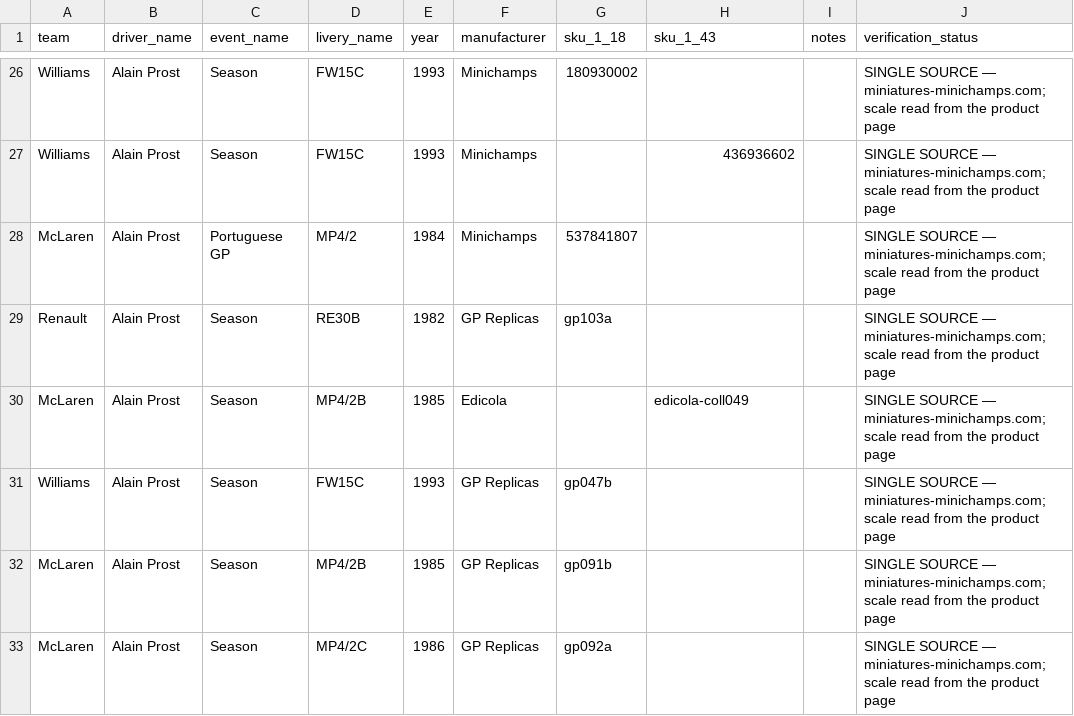
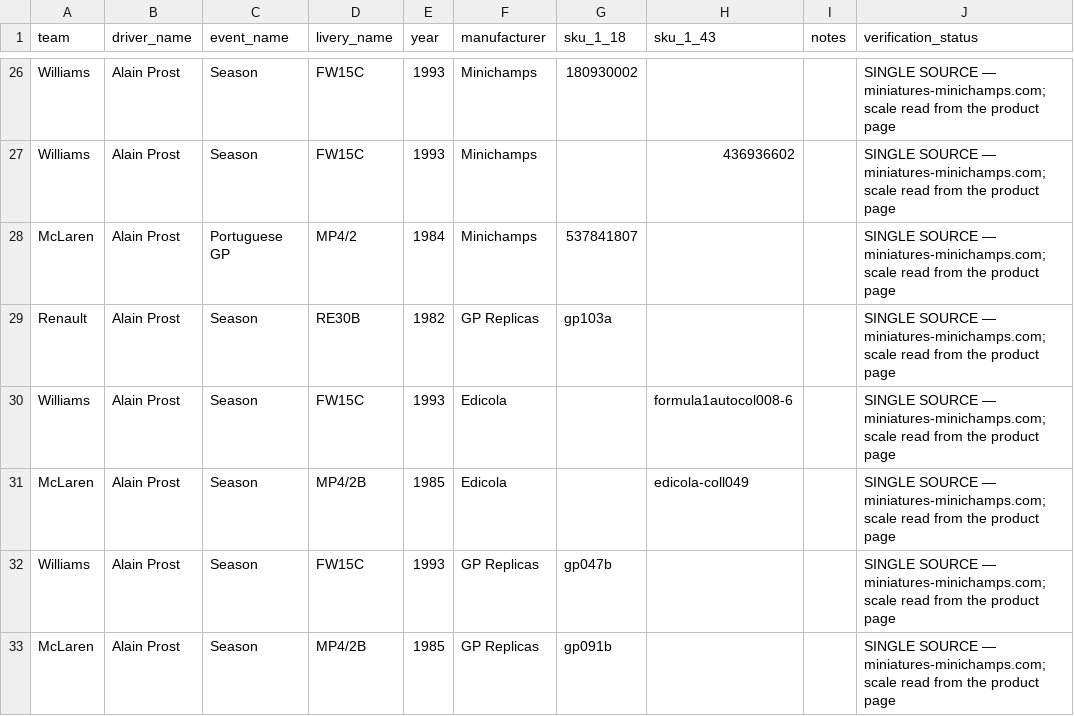
Before and after one commit to LuckyDuckyENG/diecast-online, a CSV file: f1_prost_NEW.csv, drawn as a sheet; only a part is shown, gaps mark what is left out; the shorter side is filled out with more unchanged rows; the diff names each change by its address in the sheet, - before the commit and + after, or states it on an @@ line.

```diff
--- a/f1_prost_NEW.csv
+++ b/f1_prost_NEW.csv
+row 30: Williams | Alain Prost | Season | FW15C | 1993 | Edicola |  | formula1autocol008-6 |  | SINGLE SOURCE — miniatures-minichamps.com; scale read from the product page
```
Also changed, not shown: f1_2022_NEW.csv, f1_lauda_NEW.csv, 2 other files.
